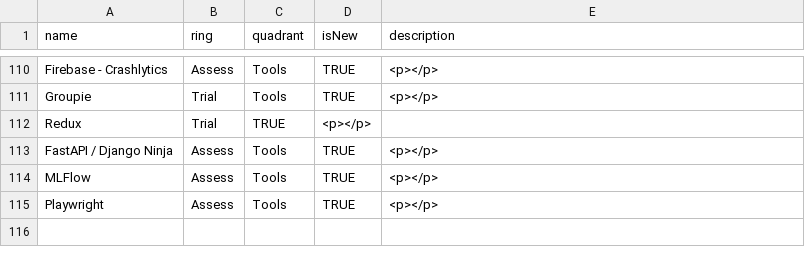
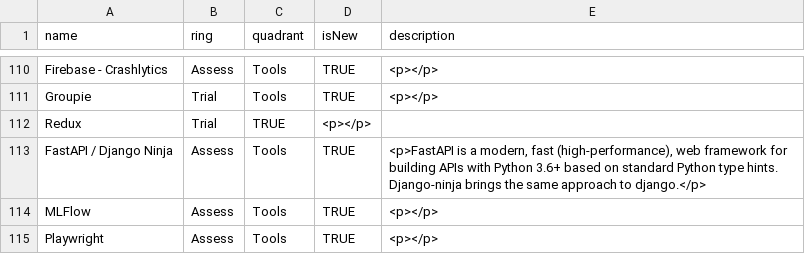
Before and after one commit to EmesaDEV/technology-radar, a CSV file: data.csv, drawn as a sheet; only a part is shown, gaps mark what is left out.

Commit message:
Update data.csv
Co-authored-by: Luis Fernando Villanueva Pérez <Luis.VillanuevaPerez@emesa.nl>

```diff
--- a/data.csv
+++ b/data.csv
@@ -112,3 +112,3 @@ Groupie,Trial,Tools,TRUE,"<p></p>"
 Redux,Trial,TRUE,"<p></p>"
-FastAPI / Django Ninja,Assess,Tools,TRUE,"<p></p>"
+FastAPI / Django Ninja,Assess,Tools,TRUE,"<p>FastAPI is a modern, fast (high-performance), web framework for building APIs with Python 3.6+ based on standard Python type hints. Django-ninja brings the same approach to django.</p>"
 MLFlow,Assess,Tools,TRUE,"<p></p>"
```
